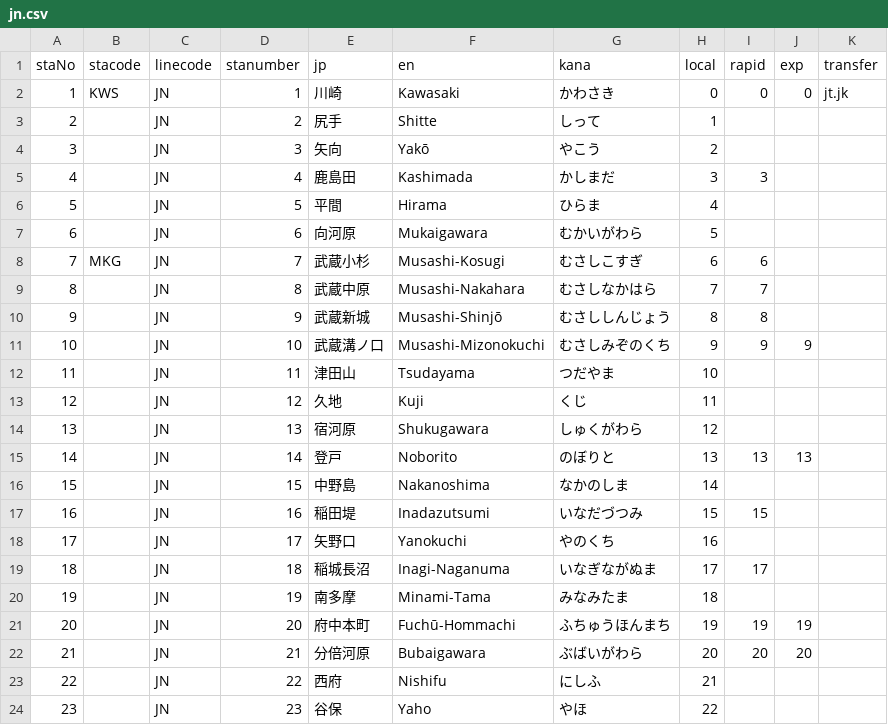
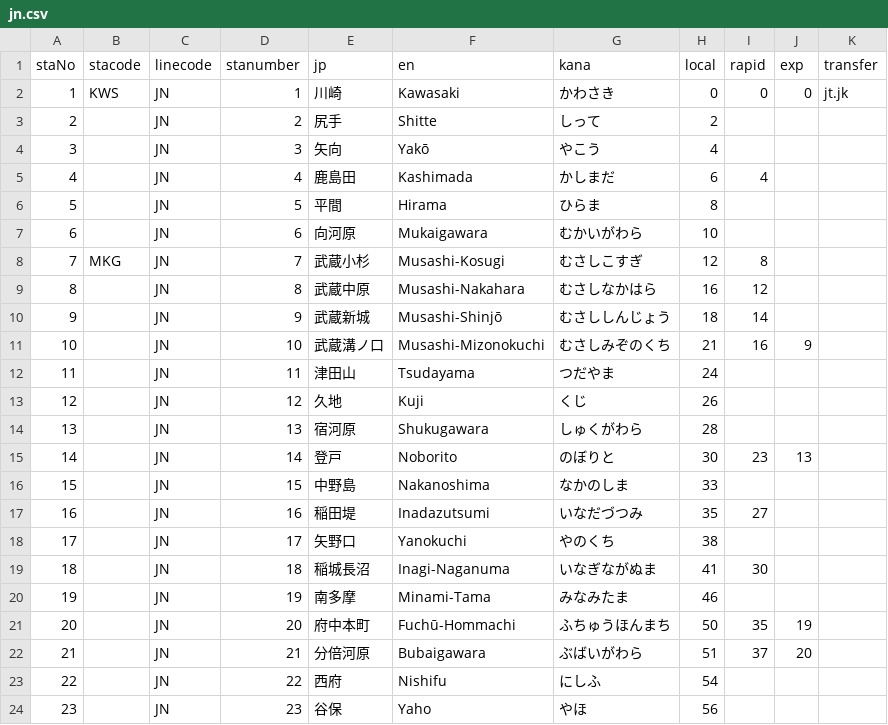
Before and after one commit to kobacks317/lcd, a CSV file: config/data/jn.csv, drawn as a sheet; only a part is shown; the diff covers the shown part only.

```diff
--- a/config/data/jn.csv
+++ b/config/data/jn.csv
@@ -2,23 +2,23 @@
 1,KWS,JN,1,川崎,Kawasaki,かわさき,0,0,0,jt.jk
-2,,JN,2,尻手,Shitte,しって,1,,,
-3,,JN,3,矢向,Yakō,やこう,2,,,
-4,,JN,4,鹿島田,Kashimada,かしまだ,3,3,,
-5,,JN,5,平間,Hirama,ひらま,4,,,
-6,,JN,6,向河原,Mukaigawara,むかいがわら,5,,,
-7,MKG,JN,7,武蔵小杉,Musashi-Kosugi,むさしこすぎ,6,6,,
-8,,JN,8,武蔵中原,Musashi-Nakahara,むさしなかはら,7,7,,
-9,,JN,9,武蔵新城,Musashi-Shinjō,むさししんじょう,8,8,,
-10,,JN,10,武蔵溝ノ口,Musashi-Mizonokuchi,むさしみぞのくち,9,9,9,
-11,,JN,11,津田山,Tsudayama,つだやま,10,,,
-12,,JN,12,久地,Kuji,くじ,11,,,
-13,,JN,13,宿河原,Shukugawara,しゅくがわら,12,,,
-14,,JN,14,登戸,Noborito,のぼりと,13,13,13,
-15,,JN,15,中野島,Nakanoshima,なかのしま,14,,,
-16,,JN,16,稲田堤,Inadazutsumi,いなだづつみ,15,15,,
-17,,JN,17,矢野口,Yanokuchi,やのくち,16,,,
-18,,JN,18,稲城長沼,Inagi-Naganuma,いなぎながぬま,17,17,,
-19,,JN,19,南多摩,Minami-Tama,みなみたま,18,,,
-20,,JN,20,府中本町,Fuchū-Hommachi,ふちゅうほんまち,19,19,19,
-21,,JN,21,分倍河原,Bubaigawara,ぶばいがわら,20,20,20,
-22,,JN,22,西府,Nishifu,にしふ,21,,,
-23,,JN,23,谷保,Yaho,やほ,22,,,
+2,,JN,2,尻手,Shitte,しって,2,,,
+3,,JN,3,矢向,Yakō,やこう,4,,,
+4,,JN,4,鹿島田,Kashimada,かしまだ,6,4,,
+5,,JN,5,平間,Hirama,ひらま,8,,,
+6,,JN,6,向河原,Mukaigawara,むかいがわら,10,,,
+7,MKG,JN,7,武蔵小杉,Musashi-Kosugi,むさしこすぎ,12,8,,
+8,,JN,8,武蔵中原,Musashi-Nakahara,むさしなかはら,16,12,,
+9,,JN,9,武蔵新城,Musashi-Shinjō,むさししんじょう,18,14,,
+10,,JN,10,武蔵溝ノ口,Musashi-Mizonokuchi,むさしみぞのくち,21,16,9,
+11,,JN,11,津田山,Tsudayama,つだやま,24,,,
+12,,JN,12,久地,Kuji,くじ,26,,,
+13,,JN,13,宿河原,Shukugawara,しゅくがわら,28,,,
+14,,JN,14,登戸,Noborito,のぼりと,30,23,13,
+15,,JN,15,中野島,Nakanoshima,なかのしま,33,,,
+16,,JN,16,稲田堤,Inadazutsumi,いなだづつみ,35,27,,
+17,,JN,17,矢野口,Yanokuchi,やのくち,38,,,
+18,,JN,18,稲城長沼,Inagi-Naganuma,いなぎながぬま,41,30,,
+19,,JN,19,南多摩,Minami-Tama,みなみたま,46,,,
+20,,JN,20,府中本町,Fuchū-Hommachi,ふちゅうほんまち,50,35,19,
+21,,JN,21,分倍河原,Bubaigawara,ぶばいがわら,51,37,20,
+22,,JN,22,西府,Nishifu,にしふ,54,,,
+23,,JN,23,谷保,Yaho,やほ,56,,,
```
Also changed, not shown: 4 edited cells elsewhere in this file, config/data/je.csv, 5 other files.
